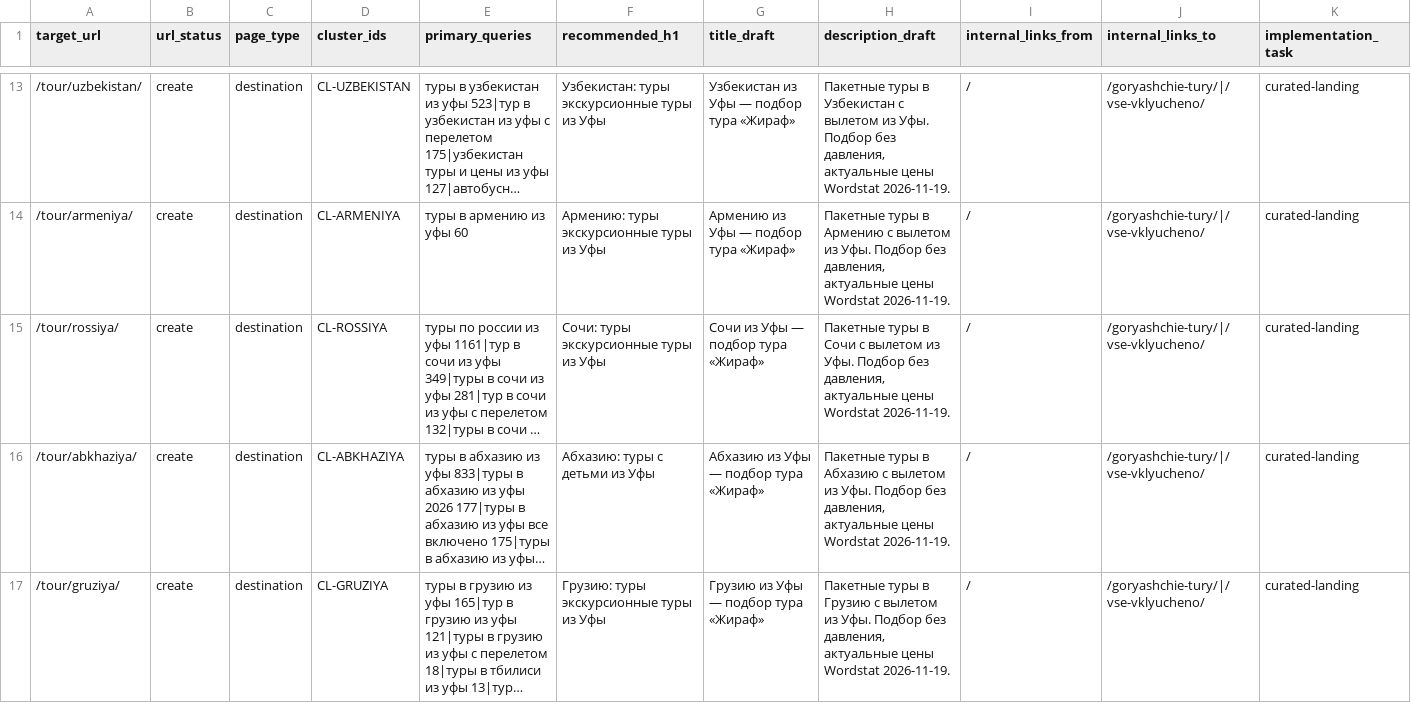
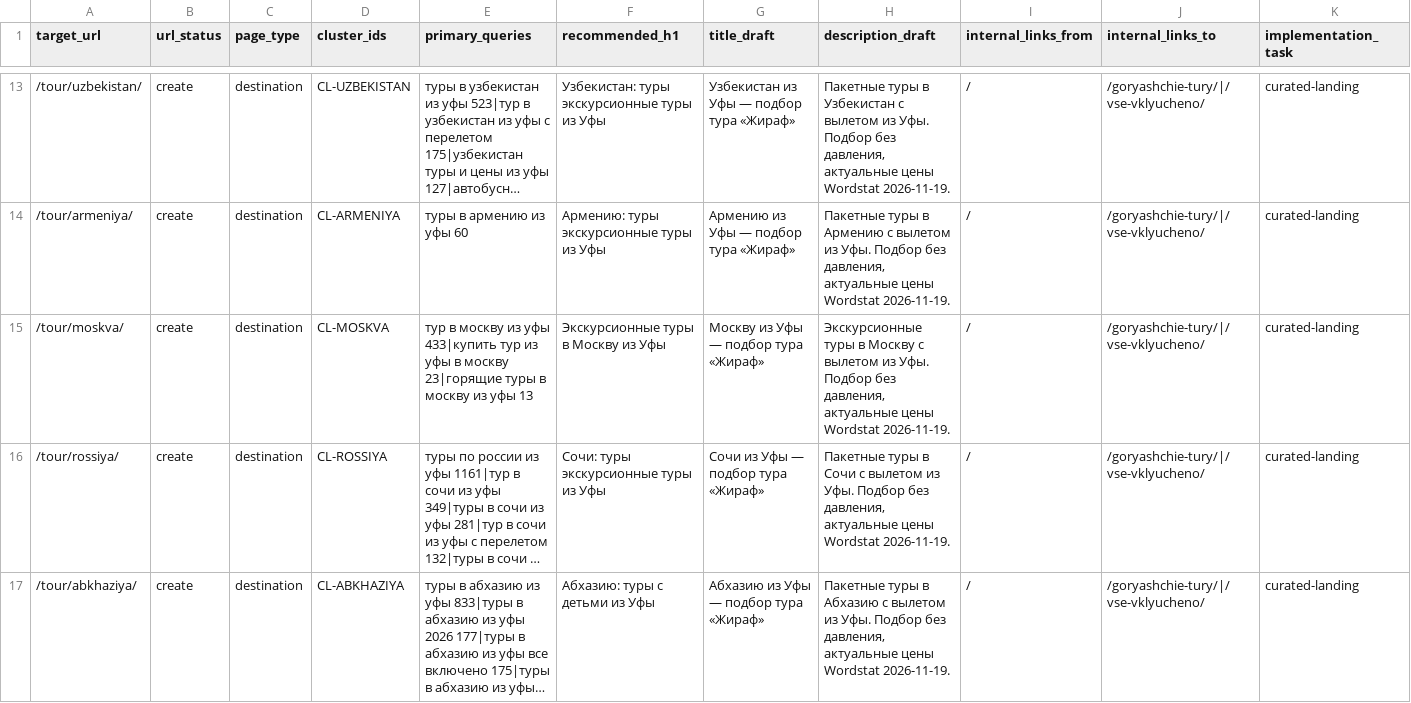
Before and after one commit to yakhinr76-oss/teya-cursor-plugin, a CSV file: teya-memory/semantic-core/zhiraf-ufa-2026/06-url-map.csv, drawn as a sheet; only a part is shown, gaps mark what is left out; the shorter side is filled out with more unchanged rows; long unchanged cells end in …; rows hold the shown columns only; the diff names each change by its address in the sheet, - before the commit and + after, or states it on an @@ line.

```diff
--- a/teya-memory/semantic-core/zhiraf-ufa-2026/06-url-map.csv
+++ b/teya-memory/semantic-core/zhiraf-ufa-2026/06-url-map.csv
+row 15: /tour/moskva/ | create | destination | CL-MOSKVA | тур в москву из уфы 433|купить тур из уфы в москву 23|горящие туры в москву из уфы 13 | Экскурсионные туры в Москву из Уфы | Москву из Уфы — подбор тура «Жираф» | Экскурсионные туры в Москву с вылетом из Уфы. Подбор без давления, актуальные цены Wordstat 2026-11-19. | / | /goryashchie-tury/|/vse-vklyucheno/ | curated-landing
```
Also changed, not shown: 6 other files.
